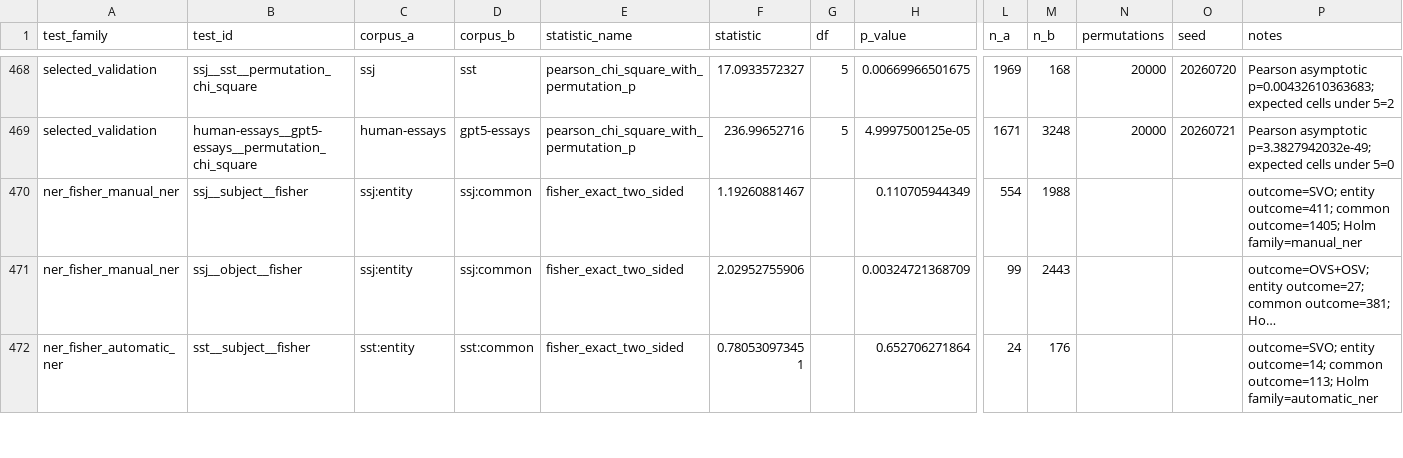
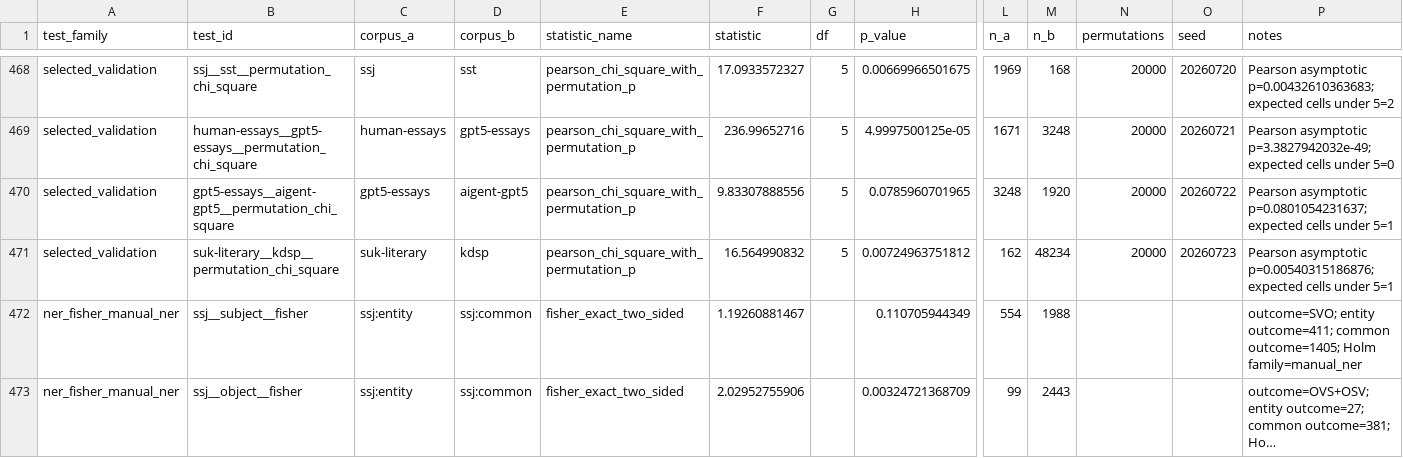
Before and after one commit to hulln/sl-word-order-repro, a TSV file: outputs/data/statistical_tests.tsv, drawn as a sheet; only a part is shown, gaps mark what is left out; the shorter side is filled out with more unchanged rows; long unchanged cells end in …; rows hold the shown columns only; the diff names each change by its address in the sheet, - before the commit and + after, or states it on an @@ line.

```diff
--- a/outputs/data/statistical_tests.tsv
+++ b/outputs/data/statistical_tests.tsv
+row 470: selected_validation | gpt5-essays__aigent-gpt5__permutation_chi_square | gpt5-essays | aigent-gpt5 | pearson_chi_square_with_permutation_p | 9.83307888556 | 5 | 0.0785960701965 | 3248 | 1920 | 20000 | 20260722 | Pearson asymptotic p=0.0801054231637; expected cells under 5=1
+row 471: selected_validation | suk-literary__kdsp__permutation_chi_square | suk-literary | kdsp | pearson_chi_square_with_permutation_p | 16.564990832 | 5 | 0.00724963751812 | 162 | 48234 | 20000 | 20260723 | Pearson asymptotic p=0.00540315186876; expected cells under 5=1
```
Also changed, not shown: 6 other files.
